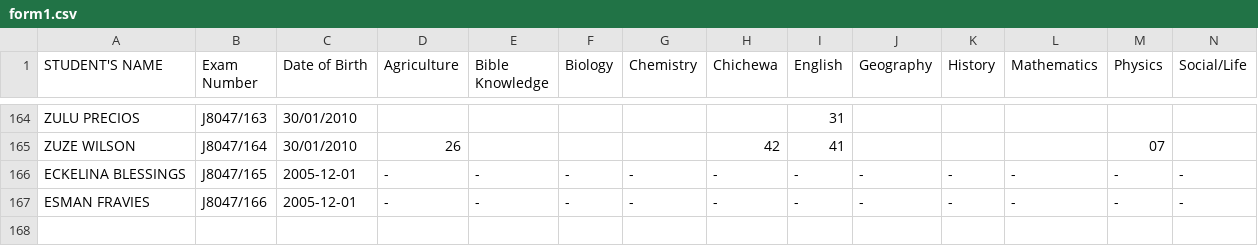
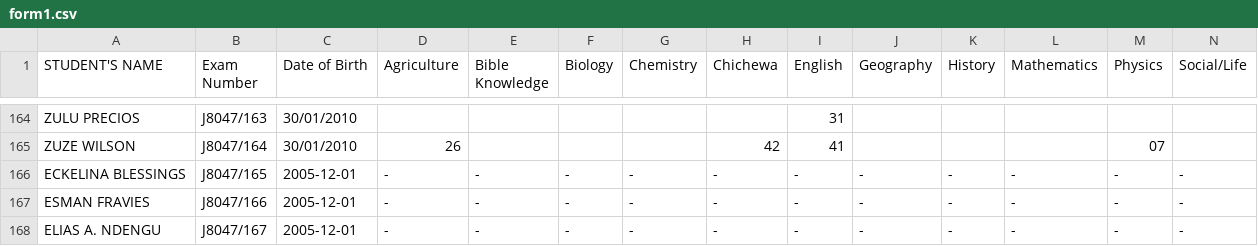
Before and after one commit to magawass/ExApp, a CSV file: form1.csv, drawn as a sheet; only a part is shown, gaps mark what is left out; the diff names each change by its address in the sheet, - before the commit and + after, or states it on an @@ line.

Commit message:
Added student: ELIAS A. NDENGU (J8047/167) to form1

```diff
--- a/form1.csv
+++ b/form1.csv
+row 168: ELIAS A. NDENGU | J8047/167 | 2005-12-01 | - | - | - | - | - | - | - | - | - | - | -
```
